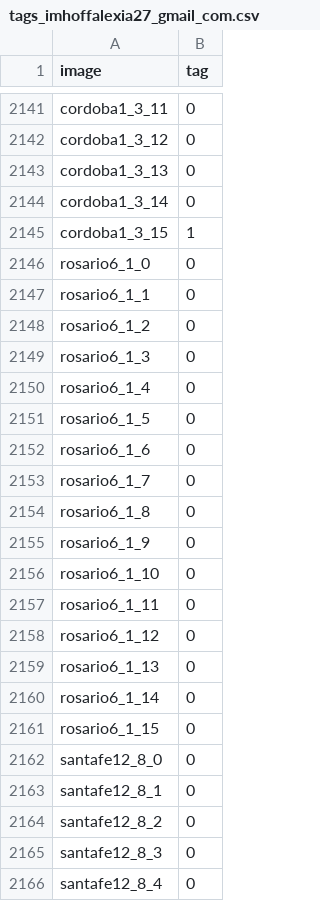
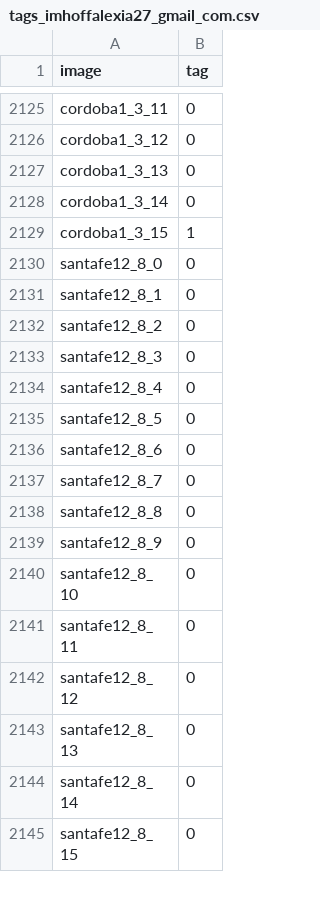
Before and after one commit to Radevirot/proyecto-basurales, a CSV file: flask/user_output/tagged/images/tags_imhoffalexia27_gmail_com.csv, drawn as a sheet; only a part is shown, gaps mark what is left out; the shorter side is filled out with more unchanged rows; the diff covers the shown part only; the diff names each change by its address in the sheet, - before the commit and + after, or states it on an @@ line.

```diff
--- a/flask/user_output/tagged/images/tags_imhoffalexia27_gmail_com.csv
+++ b/flask/user_output/tagged/images/tags_imhoffalexia27_gmail_com.csv
-row 2146: rosario6_1_0 | 0
-row 2147: rosario6_1_1 | 0
-row 2148: rosario6_1_2 | 0
-row 2149: rosario6_1_3 | 0
-row 2150: rosario6_1_4 | 0
-row 2151: rosario6_1_5 | 0
-row 2152: rosario6_1_6 | 0
-row 2153: rosario6_1_7 | 0
-row 2154: rosario6_1_8 | 0
-row 2155: rosario6_1_9 | 0
-row 2156: rosario6_1_10 | 0
-row 2157: rosario6_1_11 | 0
-row 2158: rosario6_1_12 | 0
-row 2159: rosario6_1_13 | 0
-row 2160: rosario6_1_14 | 0
-row 2161: rosario6_1_15 | 0
```
Also changed, not shown: 32 removed rows elsewhere in this file, flask/user_output/tagged/images/tags_graziolaflor_gmail_com.csv.
